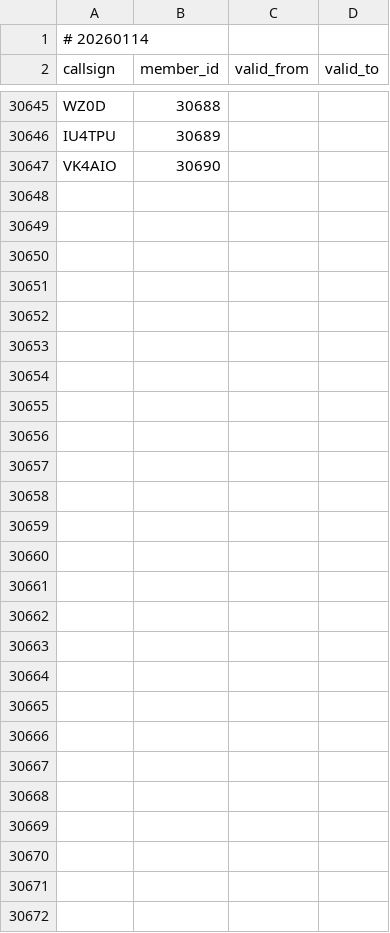
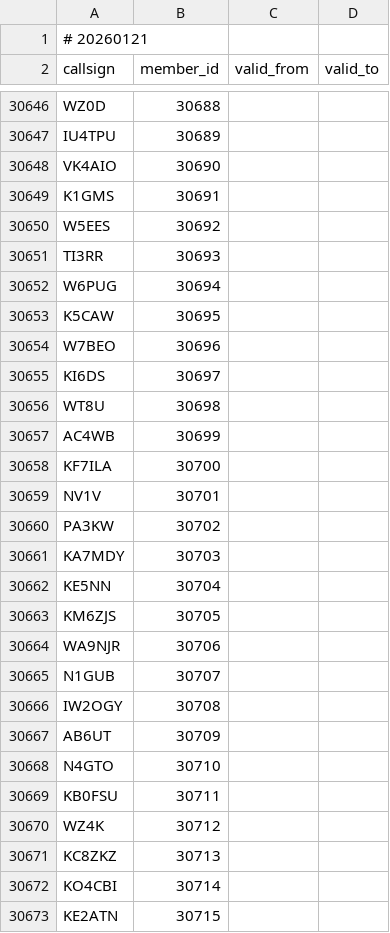
Before and after one commit to foldynl/hamradio-membeship-lists, a CSV file: lists/skcc.csv, drawn as a sheet; only a part is shown, gaps mark what is left out; the diff covers the shown part only.

```diff
--- a/lists/skcc.csv
+++ b/lists/skcc.csv
@@ -1,2 +1,2 @@
-# 20260114
+# 20260121
 callsign,member_id,valid_from,valid_to
@@ -30647 +30648,26 @@ IU4TPU,30689,,
 VK4AIO,30690,,
+K1GMS,30691,,
+W5EES,30692,,
+TI3RR,30693,,
+W6PUG,30694,,
+K5CAW,30695,,
+W7BEO,30696,,
+KI6DS,30697,,
+WT8U,30698,,
+AC4WB,30699,,
+KF7ILA,30700,,
+NV1V,30701,,
+PA3KW,30702,,
+KA7MDY,30703,,
+KE5NN,30704,,
+KM6ZJS,30705,,
+WA9NJR,30706,,
+N1GUB,30707,,
+IW2OGY,30708,,
+AB6UT,30709,,
+N4GTO,30710,,
+KB0FSU,30711,,
+WZ4K,30712,,
+KC8ZKZ,30713,,
+KO4CBI,30714,,
+KE2ATN,30715,,
```
Also changed, not shown: 2 added rows, 1 removed row and 16 edited cells elsewhere in this file, lists/a1club.csv, lists/agcwdl.csv, 23 other files.
